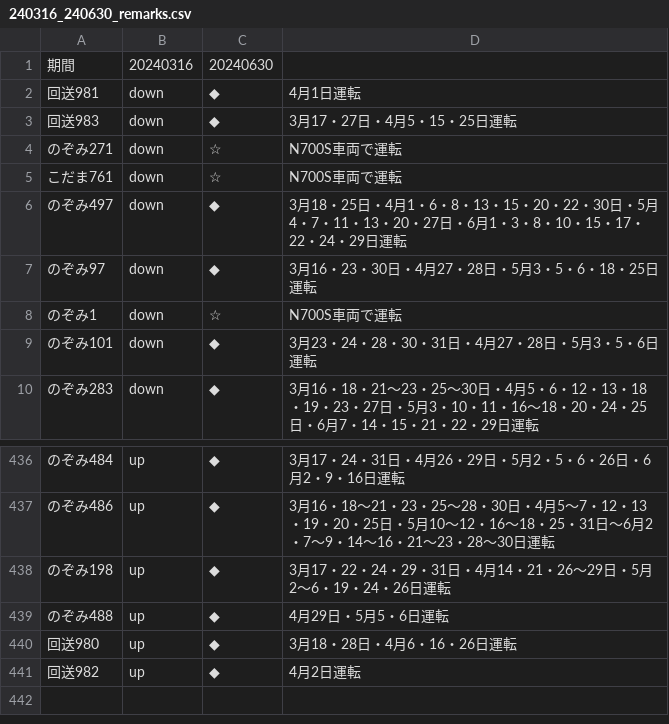
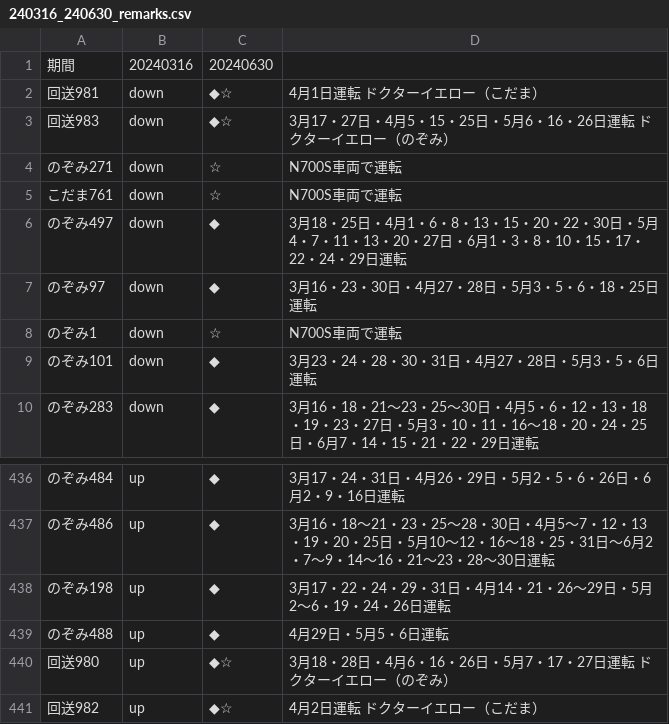
Before and after one commit to togashigg/shinkansen-simulator, a CSV file: shinkansen_simulator/timetable/remarks/240316_240630_remarks.csv, drawn as a sheet; only a part is shown, gaps mark what is left out.

Commit message:
add Dr.Yellows timetable

```diff
--- a/shinkansen_simulator/timetable/remarks/240316_240630_remarks.csv
+++ b/shinkansen_simulator/timetable/remarks/240316_240630_remarks.csv
@@ -1,4 +1,4 @@
 期間,20240316,20240630
-回送981,down,◆,4月1日運転
-回送983,down,◆,3月17・27日・4月5・15・25日運転
+回送981,down,◆☆,4月1日運転　ドクターイエロー（こだま）
+回送983,down,◆☆,3月17・27日・4月5・15・25日・5月6・16・26日運転　ドクターイエロー（のぞみ）
 のぞみ271,down,☆,N700S車両で運転
@@ -439,3 +439,3 @@
 のぞみ488,up,◆,4月29日・5月5・6日運転
-回送980,up,◆,3月18・28日・4月6・16・26日運転
-回送982,up,◆,4月2日運転
+回送980,up,◆☆,3月18・28日・4月6・16・26日・5月7・17・27日運転　ドクターイエロー（のぞみ）
+回送982,up,◆☆,4月2日運転　ドクターイエロー（こだま）
```
